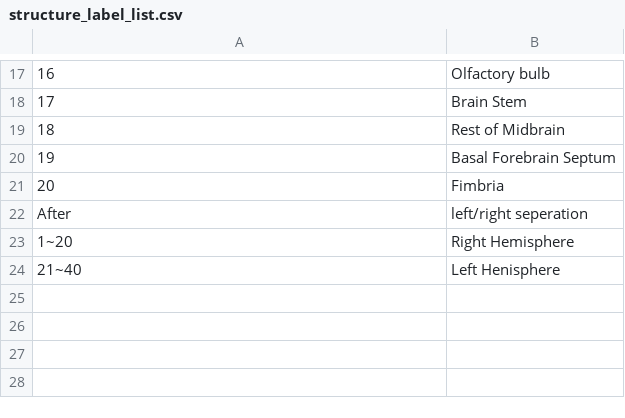
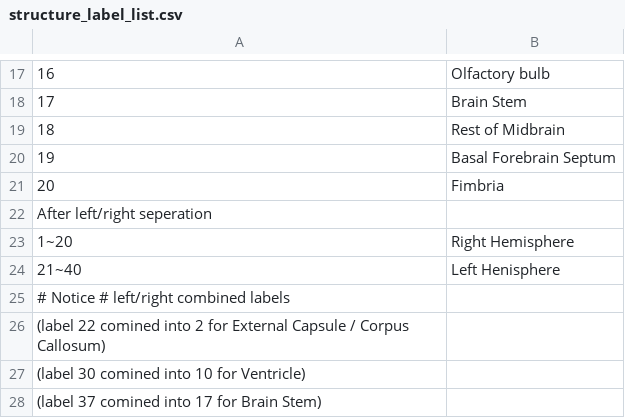
Before and after one commit to dama-lab/mouse-brain-atlas, a CSV file: structure_label_list.csv, drawn as a sheet; only a part is shown, gaps mark what is left out; the diff names each change by its address in the sheet, - before the commit and + after, or states it on an @@ line.

Commit message:
Update structure_label_list.csv

```diff
--- a/structure_label_list.csv
+++ b/structure_label_list.csv
@@ column A renumbered in row 22 @@
-B22: left/right seperation
+B22: (empty)
+row 25: # Notice # left/right combined labels
+row 26: (label 22 comined into 2 for External Capsule / Corpus Callosum)
+row 27: (label 30 comined into 10 for Ventricle)
+row 28: (label 37 comined into 17 for Brain Stem)
```
